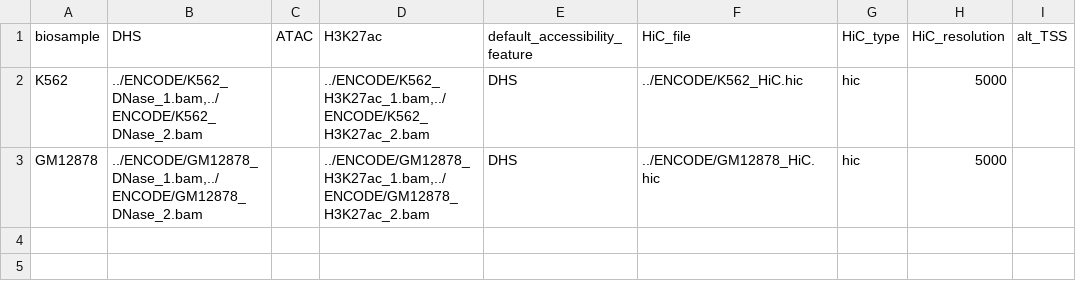
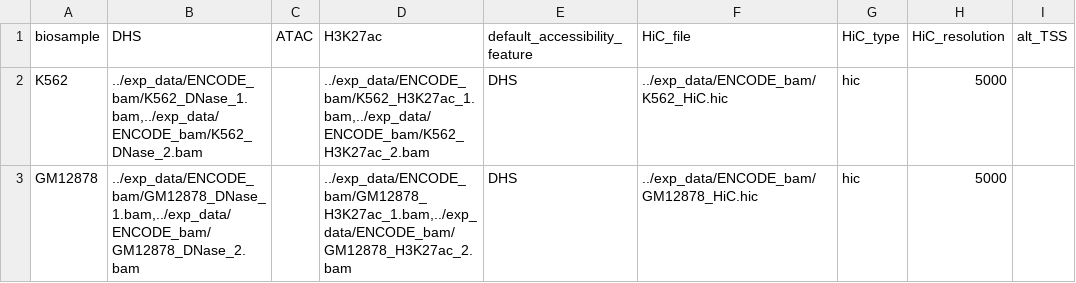
Before and after one commit to HanLabUNLV/ABC_local, a TSV file: config/config_K562_GM12878.tsv, drawn as a sheet; only a part is shown; the diff names each change by its address in the sheet, - before the commit and + after, or states it on an @@ line.

```diff
--- a/config/config_K562_GM12878.tsv
+++ b/config/config_K562_GM12878.tsv
-B2 (DHS): ../ENCODE/K562_DNase_1.bam,../ENCODE/K562_DNase_2.bam
+B2 (DHS): ../exp_data/ENCODE_bam/K562_DNase_1.bam,../exp_data/ENCODE_bam/K562_DNase_2.bam
-D2 (H3K27ac): ../ENCODE/K562_H3K27ac_1.bam,../ENCODE/K562_H3K27ac_2.bam
+D2 (H3K27ac): ../exp_data/ENCODE_bam/K562_H3K27ac_1.bam,../exp_data/ENCODE_bam/K562_H3K27ac_2.bam
-F2 (HiC_file): ../ENCODE/K562_HiC.hic
+F2 (HiC_file): ../exp_data/ENCODE_bam/K562_HiC.hic
-B3 (DHS): ../ENCODE/GM12878_DNase_1.bam,../ENCODE/GM12878_DNase_2.bam
+B3 (DHS): ../exp_data/ENCODE_bam/GM12878_DNase_1.bam,../exp_data/ENCODE_bam/GM12878_DNase_2.bam
-D3 (H3K27ac): ../ENCODE/GM12878_H3K27ac_1.bam,../ENCODE/GM12878_H3K27ac_2.bam
+D3 (H3K27ac): ../exp_data/ENCODE_bam/GM12878_H3K27ac_1.bam,../exp_data/ENCODE_bam/GM12878_H3K27ac_2.bam
-F3 (HiC_file): ../ENCODE/GM12878_HiC.hic
+F3 (HiC_file): ../exp_data/ENCODE_bam/GM12878_HiC.hic
```
Also changed, not shown: config/config_HCT116.tsv, config/config_all_biosamples.tsv, 30 other files.
